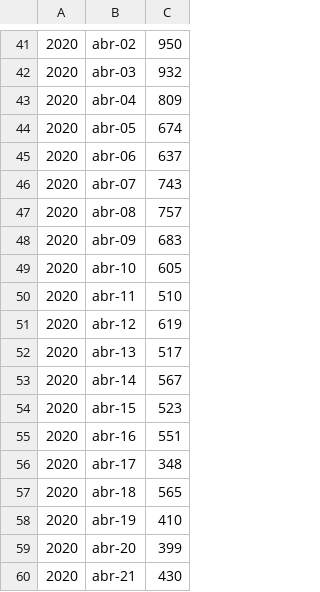
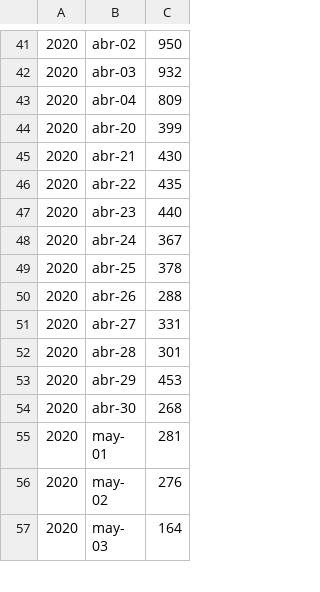
Before and after one commit to juanlu29/juanlu29, a CSV file: datosFallecimientoCovidEspaña03072020.csv, drawn as a sheet; only a part is shown, gaps mark what is left out; the shorter side is filled out with more unchanged rows.

Commit message:
Update datosFallecimientoCovidEspaña03072020.csv

```diff
--- a/datosFallecimientoCovidEspaña03072020.csv
+++ b/datosFallecimientoCovidEspaña03072020.csv
@@ -43,17 +43,2 @@
 2020,abr-04,809
-2020,abr-05,674
-2020,abr-06,637
-2020,abr-07,743
-2020,abr-08,757
-2020,abr-09,683
-2020,abr-10,605
-2020,abr-11,510
-2020,abr-12,619
-2020,abr-13,517
-2020,abr-14,567
-2020,abr-15,523
-2020,abr-16,551
-2020,abr-17,348
-2020,abr-18,565
-2020,abr-19,410
 2020,abr-20,399
```
